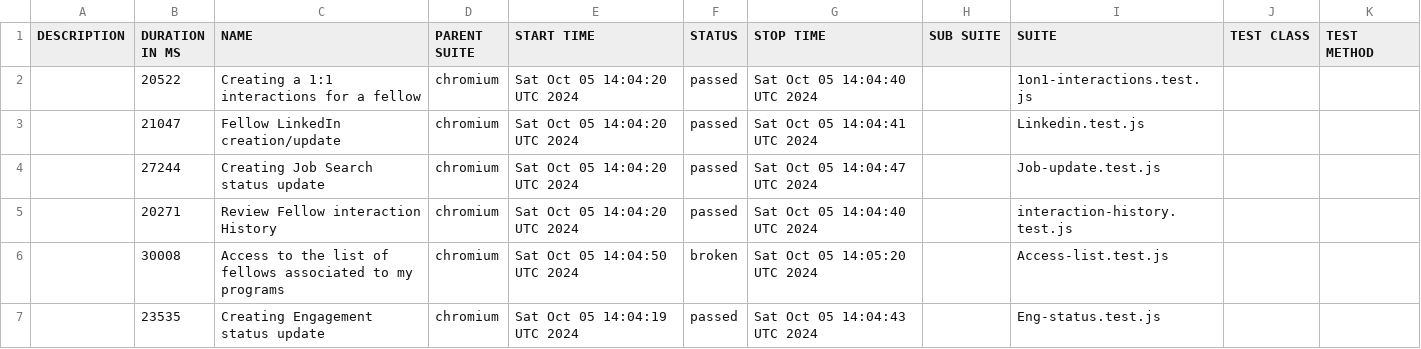
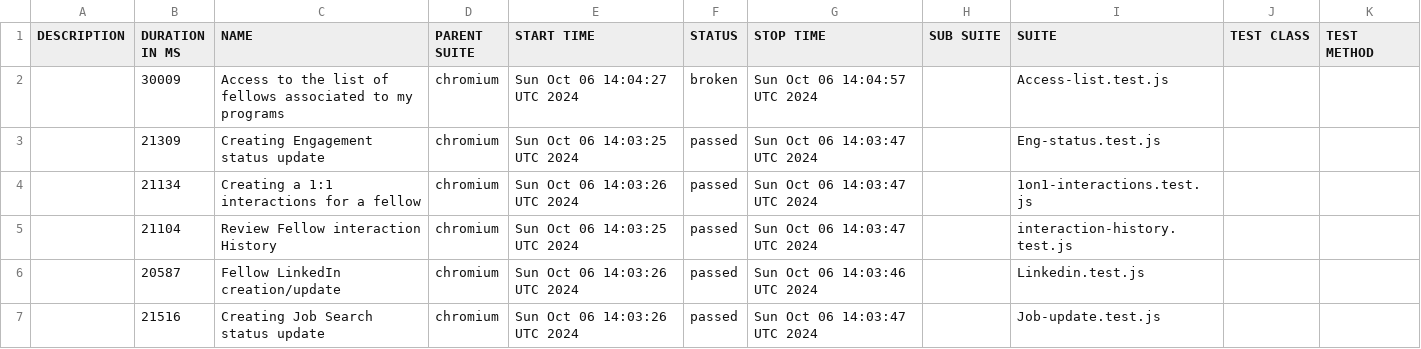
Before and after one commit to correlation-one/expert-e2e, a CSV file: data/suites.csv, drawn as a sheet.

```diff
--- a/data/suites.csv
+++ b/data/suites.csv
@@ -1,7 +1,7 @@
 "DESCRIPTION","DURATION IN MS","NAME","PARENT SUITE","START TIME","STATUS","STOP TIME","SUB SUITE","SUITE","TEST CLASS","TEST METHOD"
-"","20522","Creating a 1:1 interactions for a fellow","chromium","Sat Oct 05 14:04:20 UTC 2024","passed","Sat Oct 05 14:04:40 UTC 2024","","1on1-interactions.test.js","",""
-"","21047","Fellow LinkedIn creation/update","chromium","Sat Oct 05 14:04:20 UTC 2024","passed","Sat Oct 05 14:04:41 UTC 2024","","Linkedin.test.js","",""
-"","27244","Creating Job Search status update","chromium","Sat Oct 05 14:04:20 UTC 2024","passed","Sat Oct 05 14:04:47 UTC 2024","","Job-update.test.js","",""
-"","20271","Review Fellow interaction History","chromium","Sat Oct 05 14:04:20 UTC 2024","passed","Sat Oct 05 14:04:40 UTC 2024","","interaction-history.test.js","",""
-"","30008","Access to the list of fellows associated to my programs","chromium","Sat Oct 05 14:04:50 UTC 2024","broken","Sat Oct 05 14:05:20 UTC 2024","","Access-list.test.js","",""
-"","23535","Creating Engagement status update","chromium","Sat Oct 05 14:04:19 UTC 2024","passed","Sat Oct 05 14:04:43 UTC 2024","","Eng-status.test.js","",""
+"","30009","Access to the list of fellows associated to my programs","chromium","Sun Oct 06 14:04:27 UTC 2024","broken","Sun Oct 06 14:04:57 UTC 2024","","Access-list.test.js","",""
+"","21309","Creating Engagement status update","chromium","Sun Oct 06 14:03:25 UTC 2024","passed","Sun Oct 06 14:03:47 UTC 2024","","Eng-status.test.js","",""
+"","21134","Creating a 1:1 interactions for a fellow","chromium","Sun Oct 06 14:03:26 UTC 2024","passed","Sun Oct 06 14:03:47 UTC 2024","","1on1-interactions.test.js","",""
+"","21104","Review Fellow interaction History","chromium","Sun Oct 06 14:03:25 UTC 2024","passed","Sun Oct 06 14:03:47 UTC 2024","","interaction-history.test.js","",""
+"","20587","Fellow LinkedIn creation/update","chromium","Sun Oct 06 14:03:26 UTC 2024","passed","Sun Oct 06 14:03:46 UTC 2024","","Linkedin.test.js","",""
+"","21516","Creating Job Search status update","chromium","Sun Oct 06 14:03:26 UTC 2024","passed","Sun Oct 06 14:03:47 UTC 2024","","Job-update.test.js","",""
```
Also changed, not shown: 55 other files.
